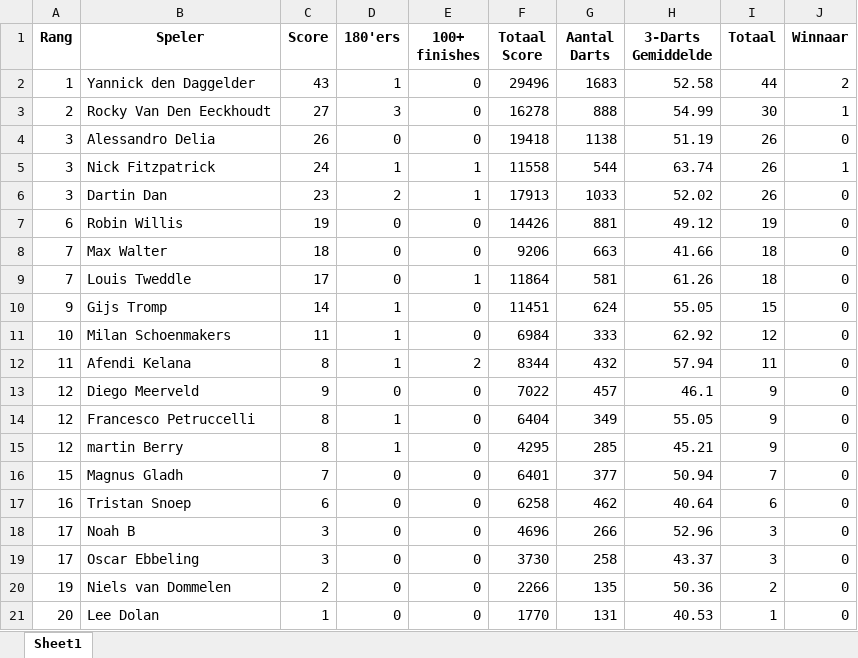
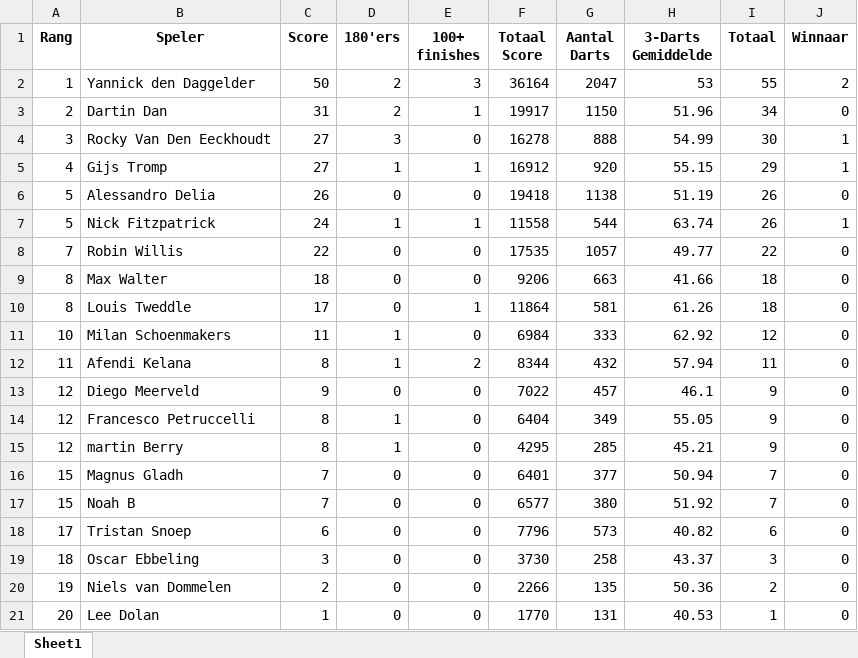
Before and after one commit to yannick-dartcounter/European-League, an Excel workbook: totaalstand_EL1_EL8.xlsx, sheet Sheet1, drawn as a sheet; values as stored, in another font and other column widths than the file's, no borders; removed rows and columns are numbered as before the commit, all else as after; the diff names each change by its address in the sheet, - before the commit and + after, or states it on an @@ line.

Commit message:
Add files via upload

```diff
--- a/totaalstand_EL1_EL8.xlsx (sheet Sheet1)
+++ b/totaalstand_EL1_EL8.xlsx (sheet Sheet1)
-C2 (Score): 43
+C2 (Score): 50
-D2 (180'ers): 1
+D2 (180'ers): 2
-E2 (100+ finishes): 0
+E2 (100+ finishes): 3
-F2 (Totaal Score): 29496
+F2 (Totaal Score): 36164
-G2 (Aantal Darts): 1683
+G2 (Aantal Darts): 2047
-H2 (3-Darts Gemiddelde): 52.58
+H2 (3-Darts Gemiddelde): 53
-I2 (Totaal): 44
+I2 (Totaal): 55
+row 3: 2 | Dartin Dan | 31 | 2 | 1 | 19917 | 1150 | 51.96 | 34 | 0
-A4 (Rang): 2
+A4 (Rang): 3
+row 5: 4 | Gijs Tromp | 27 | 1 | 1 | 16912 | 920 | 55.15 | 29 | 1
-A6:A7 (Rang): 3
+A6:A7 (Rang): 5
-row 6: 3 | Dartin Dan | 23 | 2 | 1 | 17913 | 1033 | 52.02 | 26 | 0
-A8 (Rang): 6
+A8 (Rang): 7
-C8 (Score): 19
+C8 (Score): 22
-F8 (Totaal Score): 14426
+F8 (Totaal Score): 17535
-G8 (Aantal Darts): 881
+G8 (Aantal Darts): 1057
-H8 (3-Darts Gemiddelde): 49.12
+H8 (3-Darts Gemiddelde): 49.77
-I8 (Totaal): 19
+I8 (Totaal): 22
-A9:A10 (Rang): 7
+A9:A10 (Rang): 8
-row 10: 9 | Gijs Tromp | 14 | 1 | 0 | 11451 | 624 | 55.05 | 15 | 0
+row 17: 15 | Noah B | 7 | 0 | 0 | 6577 | 380 | 51.92 | 7 | 0
-A18 (Rang): 16
+A18 (Rang): 17
-F18 (Totaal Score): 6258
+F18 (Totaal Score): 7796
-G18 (Aantal Darts): 462
+G18 (Aantal Darts): 573
-H18 (3-Darts Gemiddelde): 40.64
+H18 (3-Darts Gemiddelde): 40.82
-row 18: 17 | Noah B | 3 | 0 | 0 | 4696 | 266 | 52.96 | 3 | 0
-A19 (Rang): 17
+A19 (Rang): 18
```
